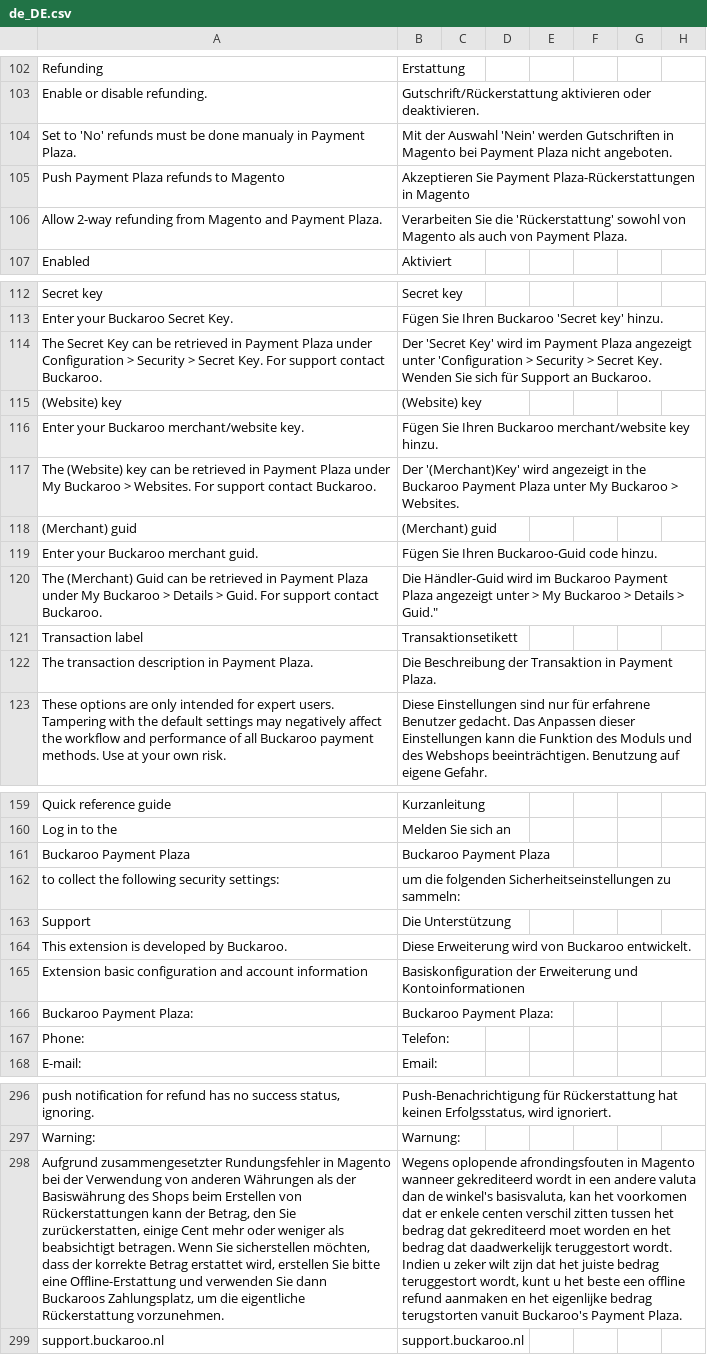
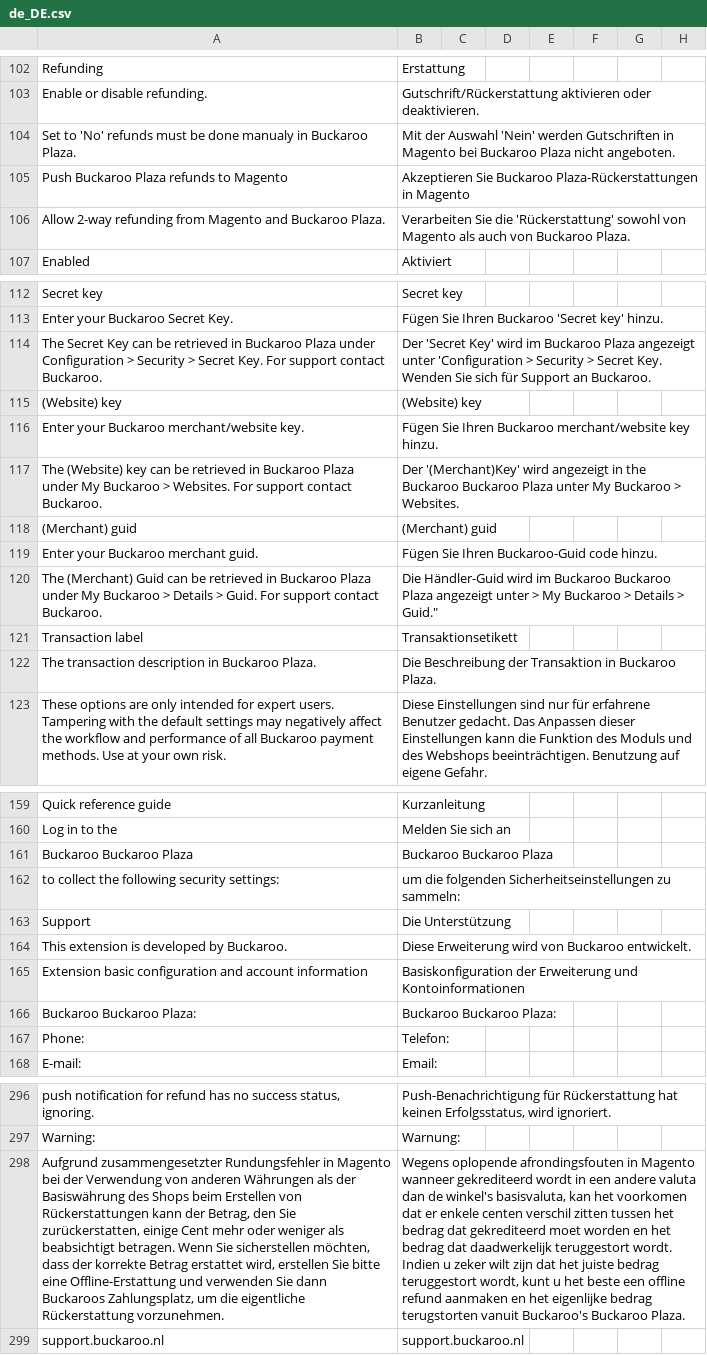
Before and after one commit to buckaroo-it/Magento2, a CSV file: i18n/de_DE.csv, drawn as a sheet; only a part is shown, gaps mark what is left out; removed rows and columns are numbered as before the commit, all else as after; rows hold the shown columns only; the diff covers the shown part only; the diff names each change by its address in the sheet, - before the commit and + after, or states it on an @@ line.

```diff
--- a/i18n/de_DE.csv
+++ b/i18n/de_DE.csv
-A104: …manualy in Payment Plaza.
+A104: …manualy in Buckaroo Plaza.
-B104: …Magento bei Payment Plaza nicht…
+B104: …Magento bei Buckaroo Plaza nicht…
-A105: Push Payment Plaza refunds to Magento
+A105: Push Buckaroo Plaza refunds to Magento
-B105: Akzeptieren Sie Payment Plaza-Rückerstattungen in…
+B105: Akzeptieren Sie Buckaroo Plaza-Rückerstattungen in…
-A106: …Magento and Payment Plaza.
+A106: …Magento and Buckaroo Plaza.
-B106: …auch von Payment Plaza.
+B106: …auch von Buckaroo Plaza.
-A114: …retrieved in Payment Plaza under…
+A114: …retrieved in Buckaroo Plaza under…
-B114: …wird im Payment Plaza angezeigt…
+B114: …wird im Buckaroo Plaza angezeigt…
-A117: …retrieved in Payment Plaza under…
+A117: …retrieved in Buckaroo Plaza under…
-B117: …the Buckaroo Payment Plaza unter…
+B117: …the Buckaroo Buckaroo Plaza unter…
-A120: …retrieved in Payment Plaza under…
+A120: …retrieved in Buckaroo Plaza under…
-B120: …im Buckaroo Payment Plaza angezeigt…
+B120: …im Buckaroo Buckaroo Plaza angezeigt…
-A122: …description in Payment Plaza.
+A122: …description in Buckaroo Plaza.
-B122: …Transaktion in Payment Plaza.
+B122: …Transaktion in Buckaroo Plaza.
-row 161: Buckaroo Payment Plaza | Buckaroo Payment Plaza
+row 161: Buckaroo Buckaroo Plaza | Buckaroo Buckaroo Plaza
-row 166: Buckaroo Payment Plaza: | Buckaroo Payment Plaza:
+row 166: Buckaroo Buckaroo Plaza: | Buckaroo Buckaroo Plaza:
-B298: …vanuit Buckaroo's Payment Plaza.
+B298: …vanuit Buckaroo's Buckaroo Plaza.
```
Also changed, not shown: 4 edited cells elsewhere in this file, i18n/es_ES.csv, i18n/fr_FR.csv, 19 other files.
